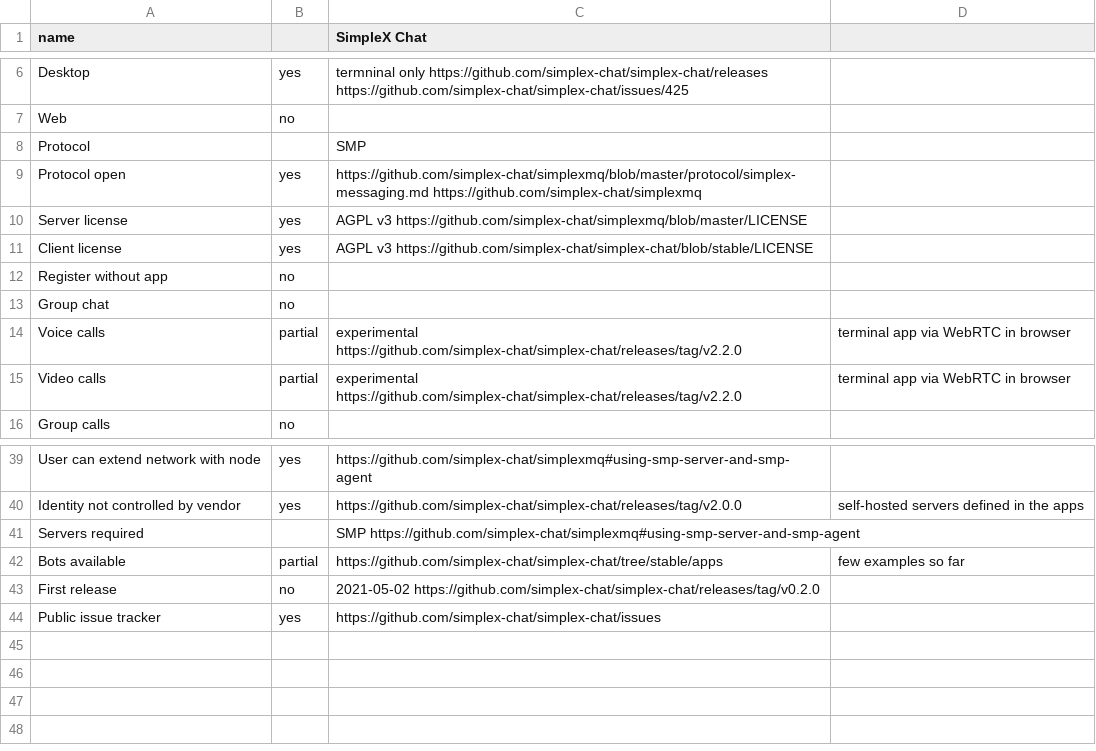
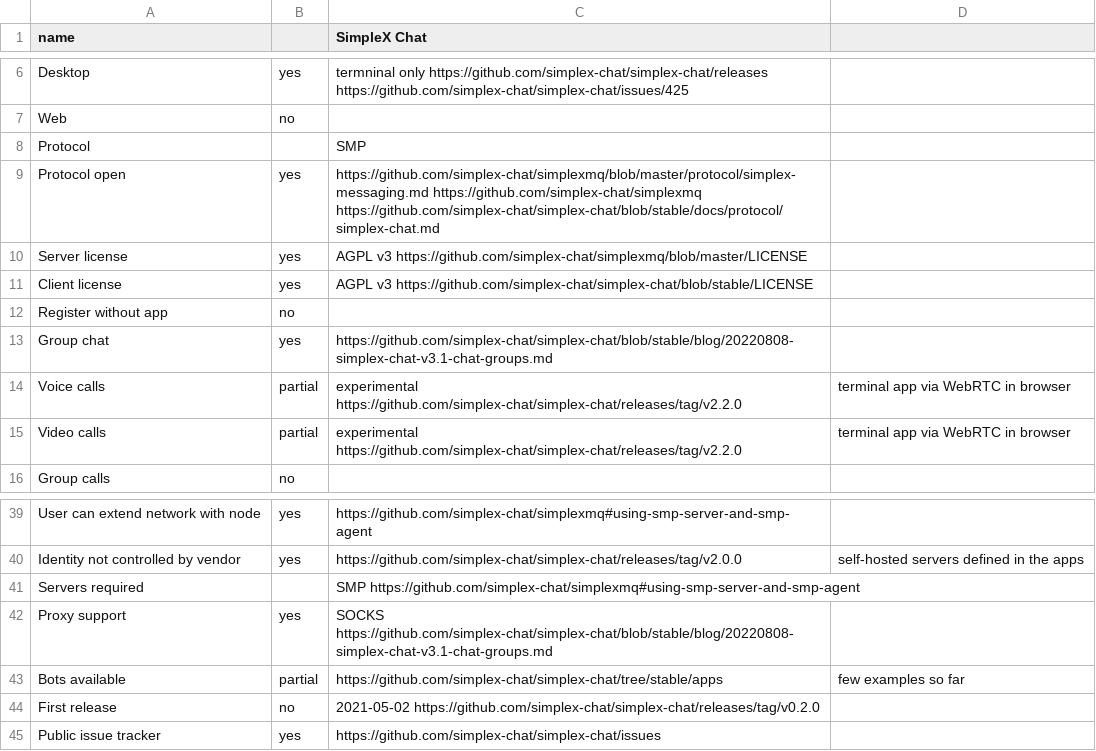
Before and after one commit to bkil/secuchart, a CSV file: data/simplex.csv, drawn as a sheet; only a part is shown, gaps mark what is left out.

Commit message:
Simplex 3.1

```diff
--- a/data/simplex.csv
+++ b/data/simplex.csv
@@ -8,3 +8,3 @@ Web;no;;
 Protocol;;SMP;
-Protocol open;yes;https://github.com/simplex-chat/simplexmq/blob/master/protocol/simplex-messaging.md https://github.com/simplex-chat/simplexmq;
+Protocol open;yes;https://github.com/simplex-chat/simplexmq/blob/master/protocol/simplex-messaging.md https://github.com/simplex-chat/simplexmq https://github.com/simplex-chat/simplex-chat/blob/stable/docs/protocol/simplex-chat.md;
 Server license;yes;AGPL v3 https://github.com/simplex-chat/simplexmq/blob/master/LICENSE;
@@ -12,3 +12,3 @@ Client license;yes;AGPL v3 https://github.com/simplex-chat/simplex-chat/blob/sta
 Register without app;no;;
-Group chat;no;;
+Group chat;yes;https://github.com/simplex-chat/simplex-chat/blob/stable/blog/20220808-simplex-chat-v3.1-chat-groups.md;
 Voice calls;partial;experimental https://github.com/simplex-chat/simplex-chat/releases/tag/v2.2.0;terminal app via WebRTC in browser
@@ -41,2 +41,3 @@ Identity not controlled by vendor;yes;https://github.com/simplex-chat/simplex-ch
 Servers required;;SMP https://github.com/simplex-chat/simplexmq#using-smp-server-and-smp-agent;
+Proxy support;yes;SOCKS https://github.com/simplex-chat/simplex-chat/blob/stable/blog/20220808-simplex-chat-v3.1-chat-groups.md;
 Bots available;partial;https://github.com/simplex-chat/simplex-chat/tree/stable/apps;few examples so far
```
